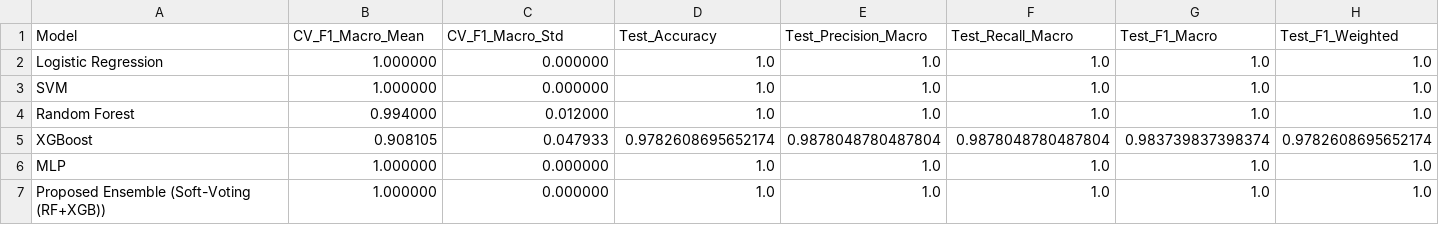
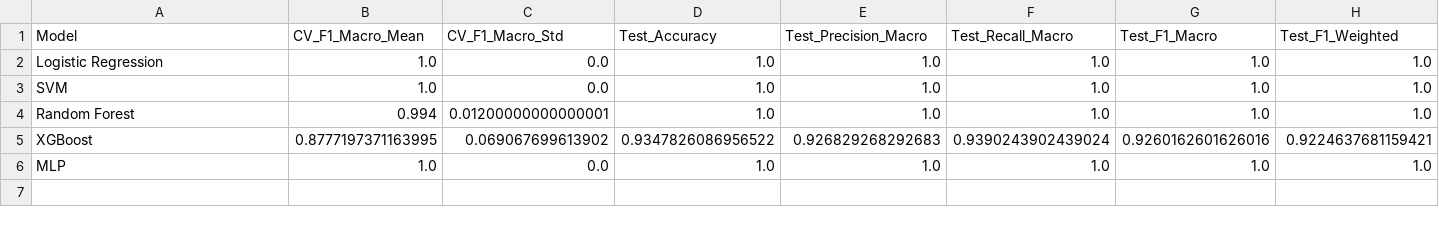
Before and after one commit to bhavya0510/Symptom-Based-Disease-Prediction-Framework, a CSV file: research/results/model_comparison.csv, drawn as a sheet.

```diff
--- a/research/results/model_comparison.csv
+++ b/research/results/model_comparison.csv
@@ -1,7 +1,6 @@
 Model,CV_F1_Macro_Mean,CV_F1_Macro_Std,Test_Accuracy,Test_Precision_Macro,Test_Recall_Macro,Test_F1_Macro,Test_F1_Weighted
-Logistic Regression,1.000000,0.000000,1.0,1.0,1.0,1.0,1.0
-SVM,1.000000,0.000000,1.0,1.0,1.0,1.0,1.0
-Random Forest,0.994000,0.012000,1.0,1.0,1.0,1.0,1.0
-XGBoost,0.908105,0.047933,0.9782608695652174,0.9878048780487804,0.9878048780487804,0.983739837398374,0.9782608695652174
-MLP,1.000000,0.000000,1.0,1.0,1.0,1.0,1.0
-Proposed Ensemble (Soft-Voting (RF+XGB)),1.000000,0.000000,1.0,1.0,1.0,1.0,1.0
+Logistic Regression,1.0,0.0,1.0,1.0,1.0,1.0,1.0
+SVM,1.0,0.0,1.0,1.0,1.0,1.0,1.0
+Random Forest,0.994,0.01200000000000001,1.0,1.0,1.0,1.0,1.0
+XGBoost,0.8777197371163995,0.069067699613902,0.9347826086956522,0.926829268292683,0.9390243902439024,0.9260162601626016,0.9224637681159421
+MLP,1.0,0.0,1.0,1.0,1.0,1.0,1.0
```
Also changed, not shown: research/results/model_comparison_test.csv, 46 other files.
